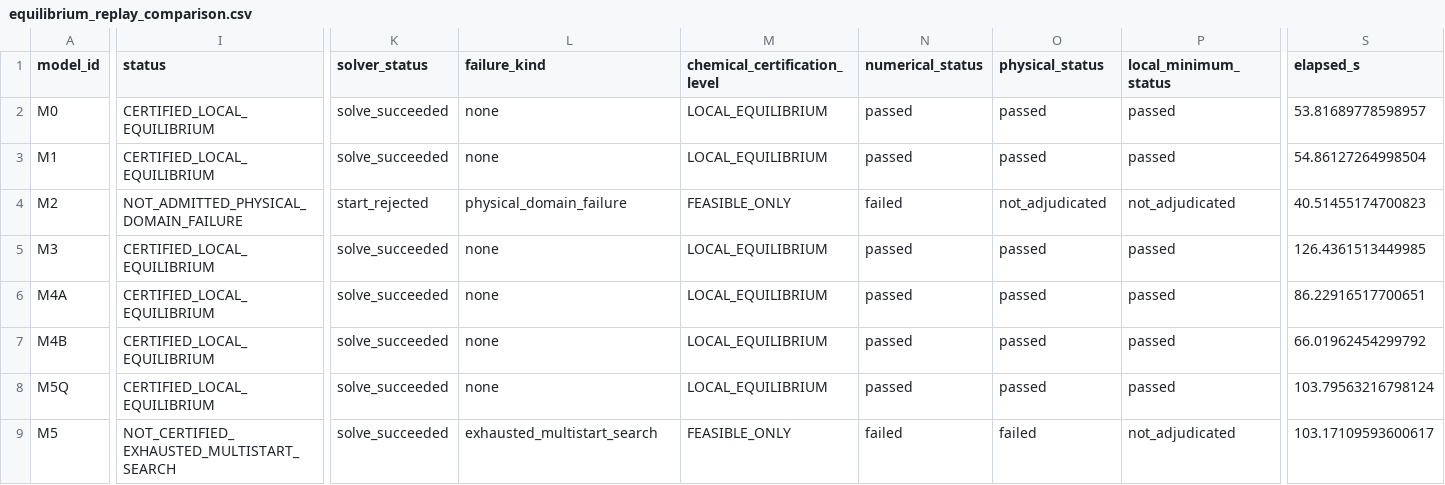
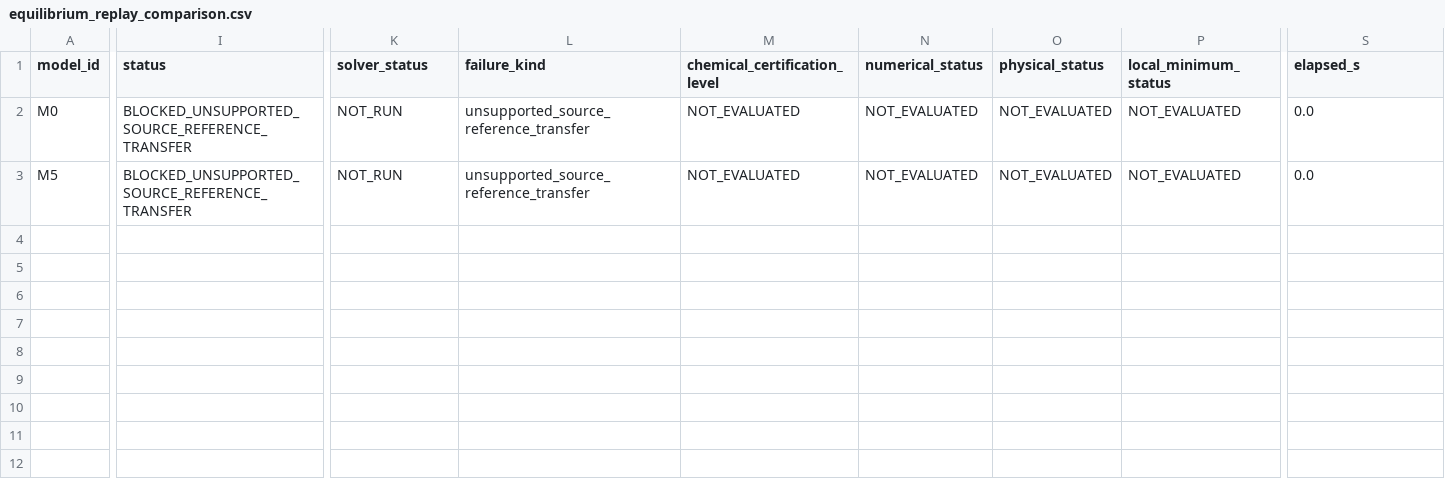
Before and after one commit to tannerpolley/MEA-Thermodynamics, a CSV file: analyses/phase3/equilibrium_package_replay/results/equilibrium_replay_comparison.csv, drawn as a sheet; only a part is shown, gaps mark what is left out; removed rows and columns are numbered as before the commit, all else as after; rows hold the shown columns only; the diff covers the shown part only; the diff names each change by its address in the sheet, - before the commit and + after, or states it on an @@ line.

Commit message:
analysis: fail closed on missing source reference transfer

```diff
--- a/analyses/phase3/equilibrium_package_replay/results/equilibrium_replay_comparison.csv
+++ b/analyses/phase3/equilibrium_package_replay/results/equilibrium_replay_comparison.csv
-I2 (status): CERTIFIED_LOCAL_EQUILIBRIUM
+I2 (status): BLOCKED_UNSUPPORTED_SOURCE_REFERENCE_TRANSFER
-K2 (solver_status): solve_succeeded
+K2 (solver_status): NOT_RUN
-L2 (failure_kind): none
+L2 (failure_kind): unsupported_source_reference_transfer
-M2 (chemical_certification_level): LOCAL_EQUILIBRIUM
+M2 (chemical_certification_level): NOT_EVALUATED
-N2 (numerical_status): passed
+N2 (numerical_status): NOT_EVALUATED
-O2 (physical_status): passed
+O2 (physical_status): NOT_EVALUATED
-P2 (local_minimum_status): passed
+P2 (local_minimum_status): NOT_EVALUATED
-S2 (elapsed_s): 53.81689778598957
+S2 (elapsed_s): 0.0
-row 3: M1 | CERTIFIED_LOCAL_EQUILIBRIUM | solve_succeeded | none | LOCAL_EQUILIBRIUM | passed | passed | passed | 54.86127264998504
-row 4: M2 | NOT_ADMITTED_PHYSICAL_DOMAIN_FAILURE | start_rejected | physical_domain_failure | FEASIBLE_ONLY | failed | not_adjudicated | not_adjudicated | 40.51455174700823
-row 5: M3 | CERTIFIED_LOCAL_EQUILIBRIUM | solve_succeeded | none | LOCAL_EQUILIBRIUM | passed | passed | passed | 126.4361513449985
-row 6: M4A | CERTIFIED_LOCAL_EQUILIBRIUM | solve_succeeded | none | LOCAL_EQUILIBRIUM | passed | passed | passed | 86.22916517700651
-row 7: M4B | CERTIFIED_LOCAL_EQUILIBRIUM | solve_succeeded | none | LOCAL_EQUILIBRIUM | passed | passed | passed | 66.01962454299792
-row 8: M5Q | CERTIFIED_LOCAL_EQUILIBRIUM | solve_succeeded | none | LOCAL_EQUILIBRIUM | passed | passed | passed | 103.79563216798124
-I3 (status): NOT_CERTIFIED_EXHAUSTED_MULTISTART_SEARCH
+I3 (status): BLOCKED_UNSUPPORTED_SOURCE_REFERENCE_TRANSFER
-K3 (solver_status): solve_succeeded
+K3 (solver_status): NOT_RUN
-L3 (failure_kind): exhausted_multistart_search
+L3 (failure_kind): unsupported_source_reference_transfer
-M3 (chemical_certification_level): FEASIBLE_ONLY
+M3 (chemical_certification_level): NOT_EVALUATED
-N3 (numerical_status): failed
+N3 (numerical_status): NOT_EVALUATED
-O3 (physical_status): failed
+O3 (physical_status): NOT_EVALUATED
-P3 (local_minimum_status): not_adjudicated
+P3 (local_minimum_status): NOT_EVALUATED
-S3 (elapsed_s): 103.17109593600617
+S3 (elapsed_s): 0.0
```
Also changed, not shown: 8 edited cells elsewhere in this file, 5 other files.
